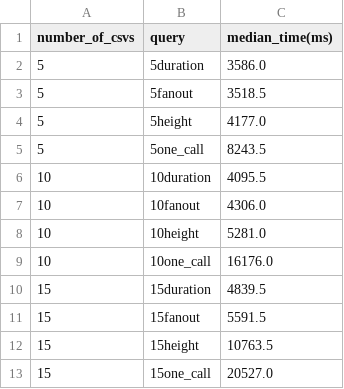
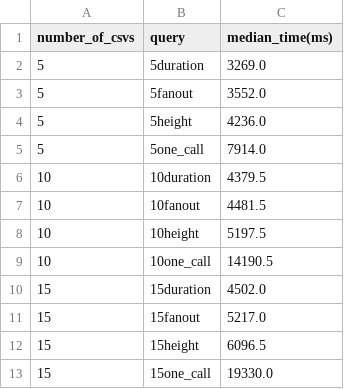
Before and after one commit to dyn-tracing/trace_storage, a CSV file: analyze_results/processed.csv, drawn as a sheet.

Commit message:
new data

```diff
--- a/analyze_results/processed.csv
+++ b/analyze_results/processed.csv
@@ -1,13 +1,13 @@
 number_of_csvs,query,median_time(ms)
-5,5duration,3586.0
-5,5fanout,3518.5
-5,5height,4177.0
-5,5one_call,8243.5
-10,10duration,4095.5
-10,10fanout,4306.0
-10,10height,5281.0
-10,10one_call,16176.0
-15,15duration,4839.5
-15,15fanout,5591.5
-15,15height,10763.5
-15,15one_call,20527.0
+5,5duration,3269.0
+5,5fanout,3552.0
+5,5height,4236.0
+5,5one_call,7914.0
+10,10duration,4379.5
+10,10fanout,4481.5
+10,10height,5197.5
+10,10one_call,14190.5
+15,15duration,4502.0
+15,15fanout,5217.0
+15,15height,6096.5
+15,15one_call,19330.0
```
Also changed, not shown: 3 other files.
